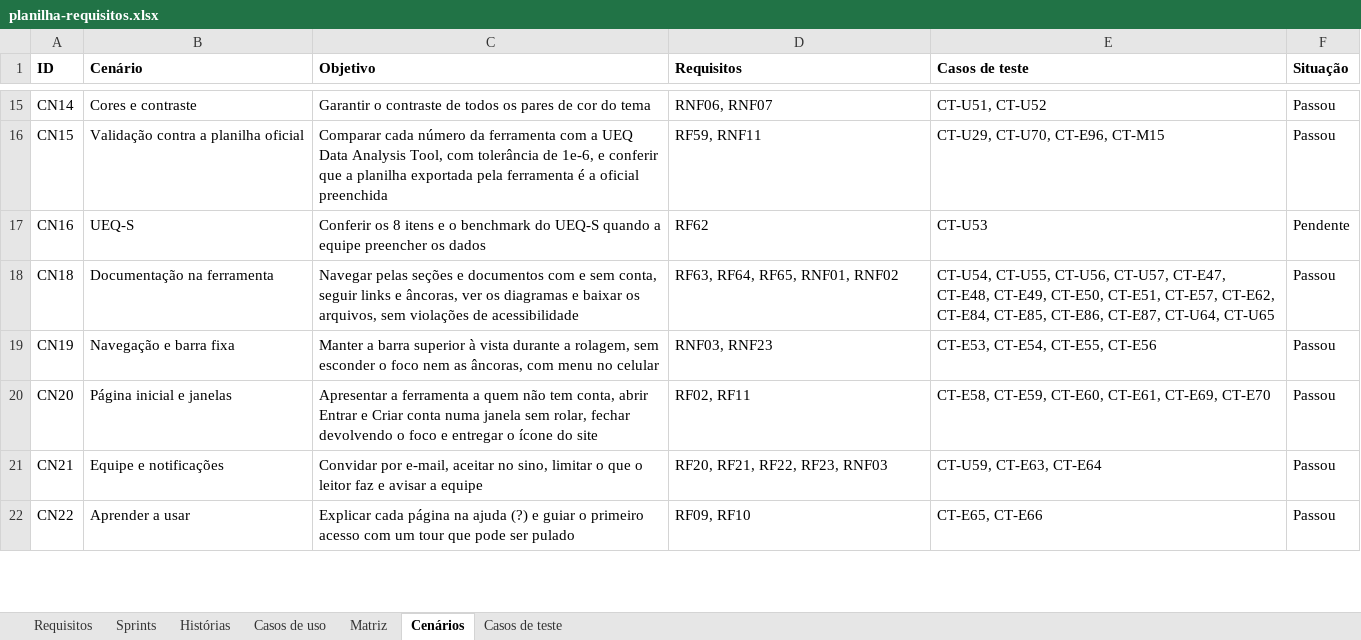
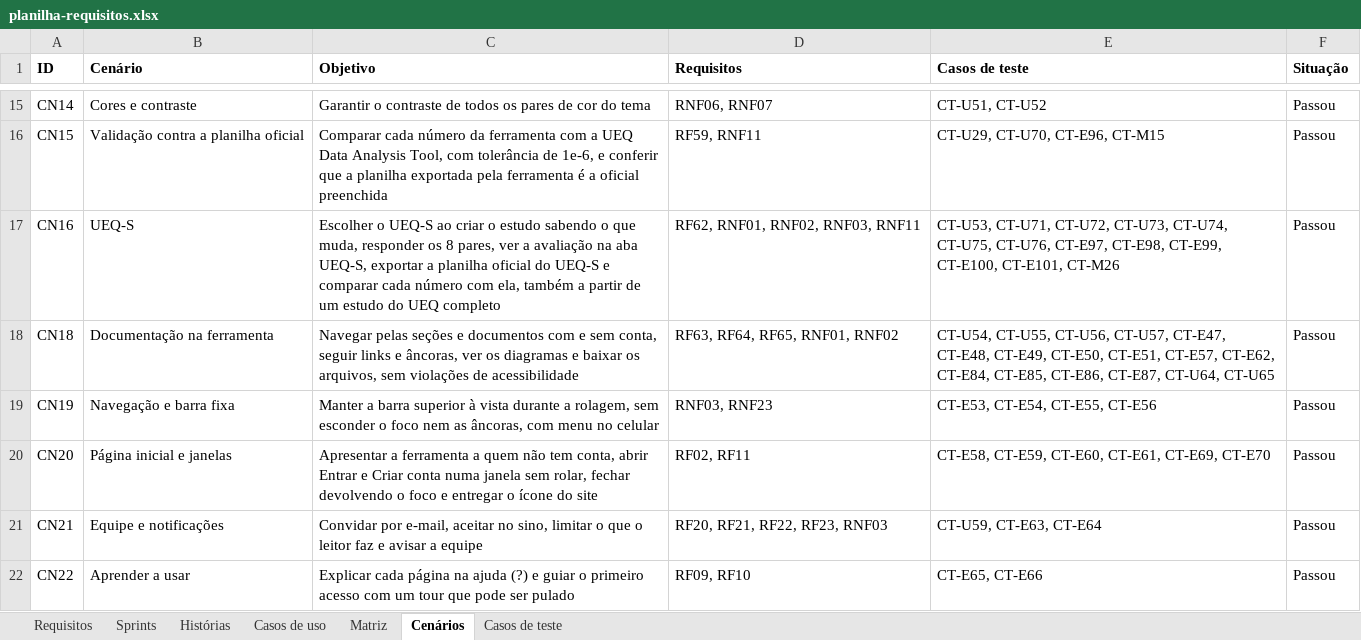
Before and after one commit to gabrielfjm/ueq_form_ihc, an Excel workbook: docs/documentacao/planilha-requisitos.xlsx, sheet Cenários, drawn as a sheet; only a part is shown, gaps mark what is left out; values as stored, in another font and other column widths than the file's, no borders; the diff names each change by its address in the sheet, - before the commit and + after, or states it on an @@ line.

```diff
--- a/docs/documentacao/planilha-requisitos.xlsx (sheet Cenários)
+++ b/docs/documentacao/planilha-requisitos.xlsx (sheet Cenários)
-C17 (Objetivo): Conferir os 8 itens e o benchmark do UEQ-S quando a equipe preencher os dados
+C17 (Objetivo): Escolher o UEQ-S ao criar o estudo sabendo o que muda, responder os 8 pares, ver a avaliação na aba UEQ-S, exportar a planilha oficial do UEQ-S e comparar cada número com ela, também a partir de um estudo do UEQ completo
-D17 (Requisitos): RF62
+D17 (Requisitos): RF62, RNF01, RNF02, RNF03, RNF11
-E17 (Casos de teste): CT-U53
+E17 (Casos de teste): CT-U53, CT-U71, CT-U72, CT-U73, CT-U74, CT-U75, CT-U76, CT-E97, CT-E98, CT-E99, CT-E100, CT-E101, CT-M26
-F17 (Situação): Pendente
+F17 (Situação): Passou
```
Also changed, not shown: sheet Casos de teste, sheet Sprints, sheet Matriz, sheet Requisitos, sheet Histórias, 17 other files.
